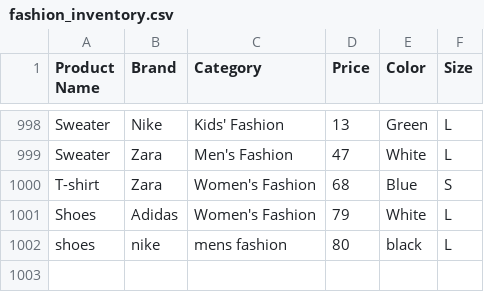
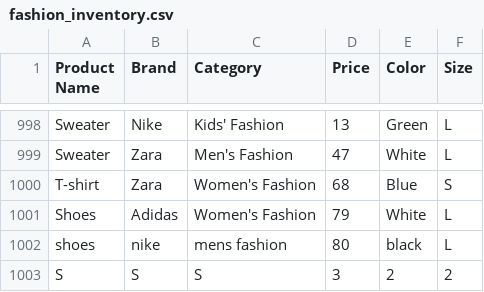
Before and after one commit to FeezRM/CodeMosaic, a CSV file: csv_files/fashion_inventory.csv, drawn as a sheet; only a part is shown, gaps mark what is left out.

```diff
--- a/csv_files/fashion_inventory.csv
+++ b/csv_files/fashion_inventory.csv
@@ -1002 +1002,2 @@ Shoes,Adidas,Women's Fashion,79,White,L
 shoes,nike,mens fashion,80,black,L
+S,S,S,3,2,2
```
Also changed, not shown: 1 other file.
